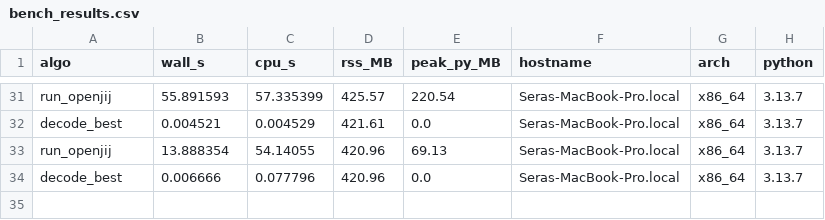
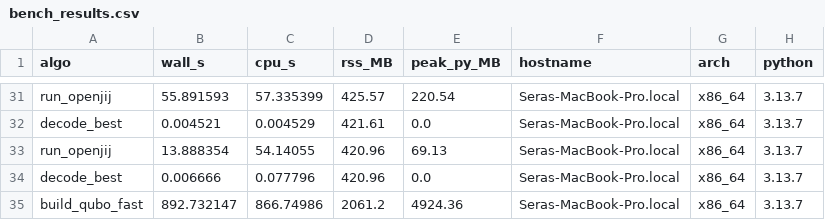
Before and after one commit to SilasShadow/quantum-annealytic-qalice, a CSV file: new_sqa/bench_results.csv, drawn as a sheet; only a part is shown, gaps mark what is left out.

Commit message:
New Qubo with notes

```diff
--- a/new_sqa/bench_results.csv
+++ b/new_sqa/bench_results.csv
@@ -34 +34,2 @@ run_openjij,13.888354,54.14055,420.96,69.13,Seras-MacBook-Pro.local,x86_64,3.13.
 decode_best,0.006666,0.077796,420.96,0.0,Seras-MacBook-Pro.local,x86_64,3.13.7
+build_qubo_fast,892.732147,866.74986,2061.2,4924.36,Seras-MacBook-Pro.local,x86_64,3.13.7
```
Also changed, not shown: 1 other file.
